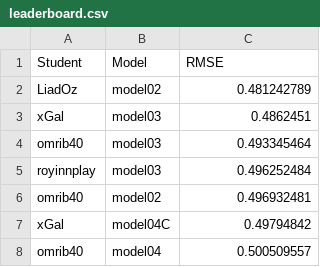
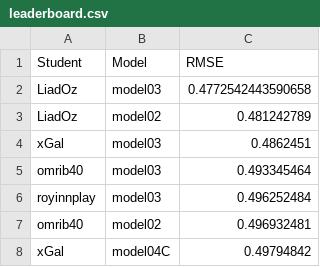
Before and after one commit to DSApps-2023/Class_Slides, a CSV file: leaderboard.csv, drawn as a sheet; only a part is shown; the shorter side is filled out with more unchanged rows.

Commit message:
Updates leaderboard

```diff
--- a/leaderboard.csv
+++ b/leaderboard.csv
@@ -1,2 +1,3 @@
 Student,Model,RMSE
+LiadOz,model03,0.4772542443590658
 LiadOz,model02,0.481242789
```
Also changed, not shown: 1 other file.
